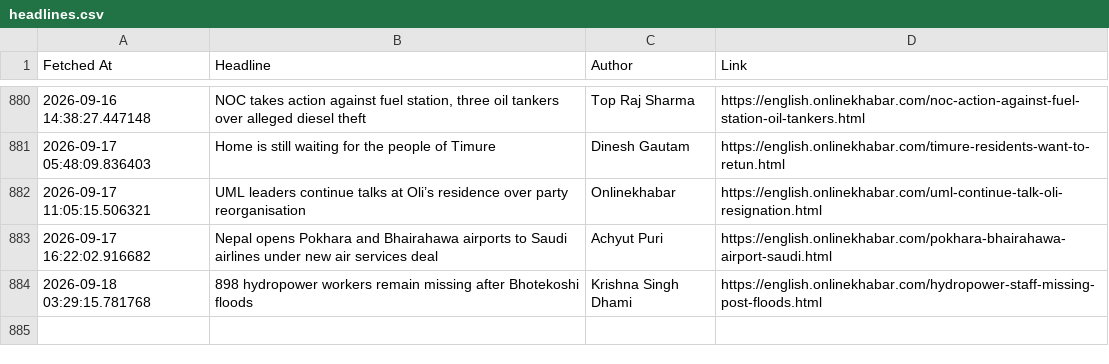
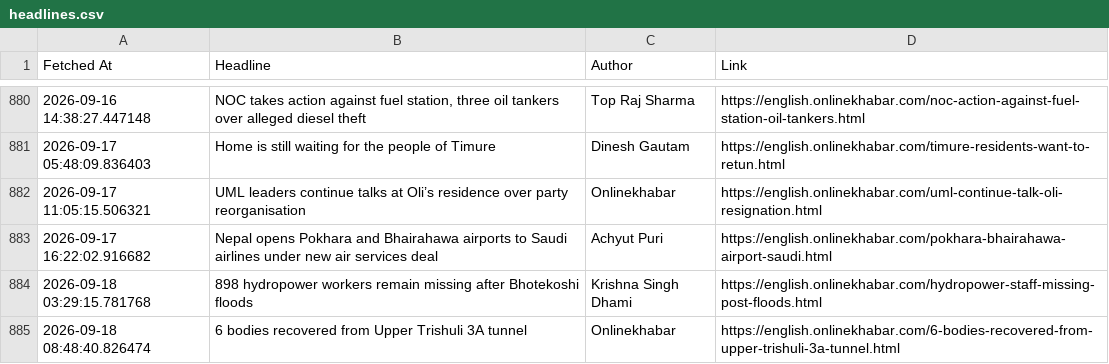
Before and after one commit to SanjayBista1010/WebScrapingSeleniumProject, a CSV file: data/headlines.csv, drawn as a sheet; only a part is shown, gaps mark what is left out; the diff names each change by its address in the sheet, - before the commit and + after, or states it on an @@ line.

Commit message:
Update headlines [skip ci]

```diff
--- a/data/headlines.csv
+++ b/data/headlines.csv
+row 885: 2026-09-18 08:48:40.826474 | 6 bodies recovered from Upper Trishuli 3A tunnel | Onlinekhabar | https://english.onlinekhabar.com/6-bodies-recovered-from-upper-trishuli-3a-tunnel.html
```
